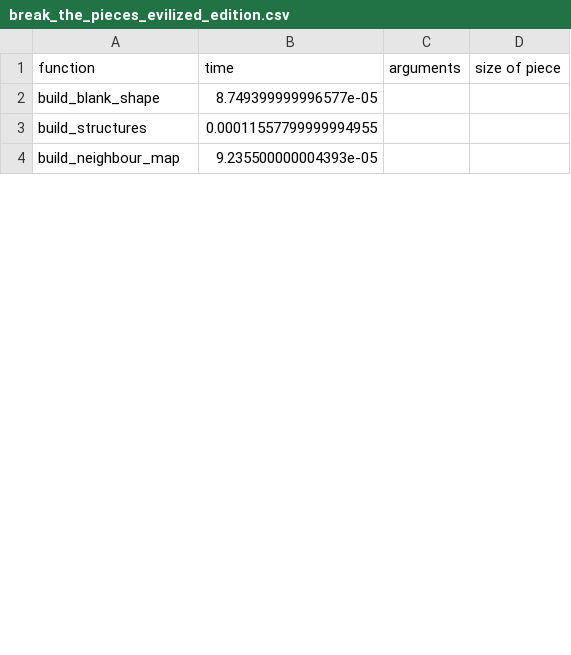
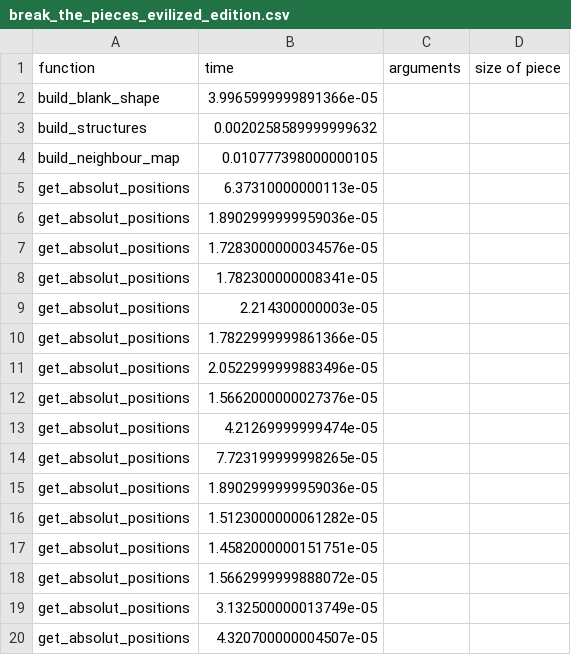
Before and after one commit to SophonAlpha/codewars, a CSV file: solutions/break_the_pieces_evilized_edition.csv, drawn as a sheet; only a part is shown; the diff covers the shown part only.

```diff
--- a/solutions/break_the_pieces_evilized_edition.csv
+++ b/solutions/break_the_pieces_evilized_edition.csv
@@ -1,4 +1,20 @@
 function; time; arguments; size of piece
-build_blank_shape; 8.749399999996577e-05;
-build_structures; 0.00011557799999994955;
-build_neighbour_map; 9.235500000004393e-05;
+build_blank_shape; 3.9965999999891366e-05;
+build_structures; 0.0020258589999999632;
+build_neighbour_map; 0.010777398000000105;
+get_absolut_positions; 6.37310000000113e-05;
+get_absolut_positions; 1.8902999999959036e-05;
+get_absolut_positions; 1.7283000000034576e-05;
+get_absolut_positions; 1.782300000008341e-05;
+get_absolut_positions; 2.214300000003e-05;
+get_absolut_positions; 1.7822999999861366e-05;
+get_absolut_positions; 2.0522999999883496e-05;
+get_absolut_positions; 1.5662000000027376e-05;
+get_absolut_positions; 4.21269999999474e-05;
+get_absolut_positions; 7.723199999998265e-05;
+get_absolut_positions; 1.8902999999959036e-05;
+get_absolut_positions; 1.5123000000061282e-05;
+get_absolut_positions; 1.4582000000151751e-05;
+get_absolut_positions; 1.5662999999888072e-05;
+get_absolut_positions; 3.132500000013749e-05;
+get_absolut_positions; 4.320700000004507e-05;
```
Also changed, not shown: 47 added rows and 3 edited cells elsewhere in this file, 1 other file.
